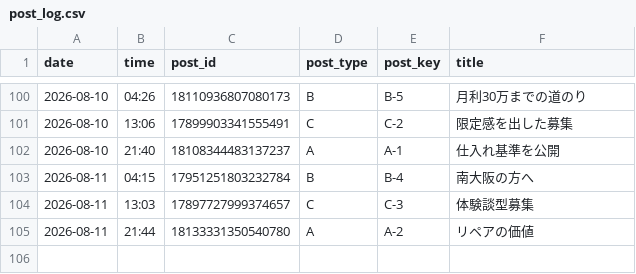
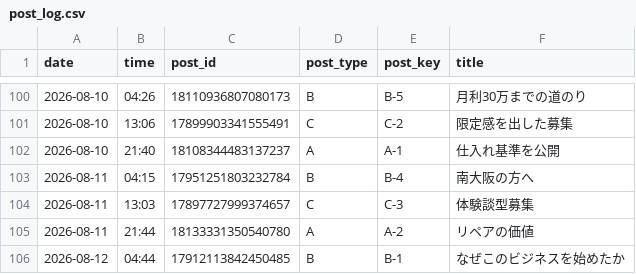
Before and after one commit to vintagegarakuta-gthub/meiryu-threads-auto-post, a CSV file: post_log.csv, drawn as a sheet; only a part is shown, gaps mark what is left out.

```diff
--- a/post_log.csv
+++ b/post_log.csv
@@ -105 +105,2 @@ date,time,post_id,post_type,post_key,title
 2026-08-11,21:44,18133331350540780,A,A-2,リペアの価値
+2026-08-12,04:44,17912113842450485,B,B-1,なぜこのビジネスを始めたか
```
